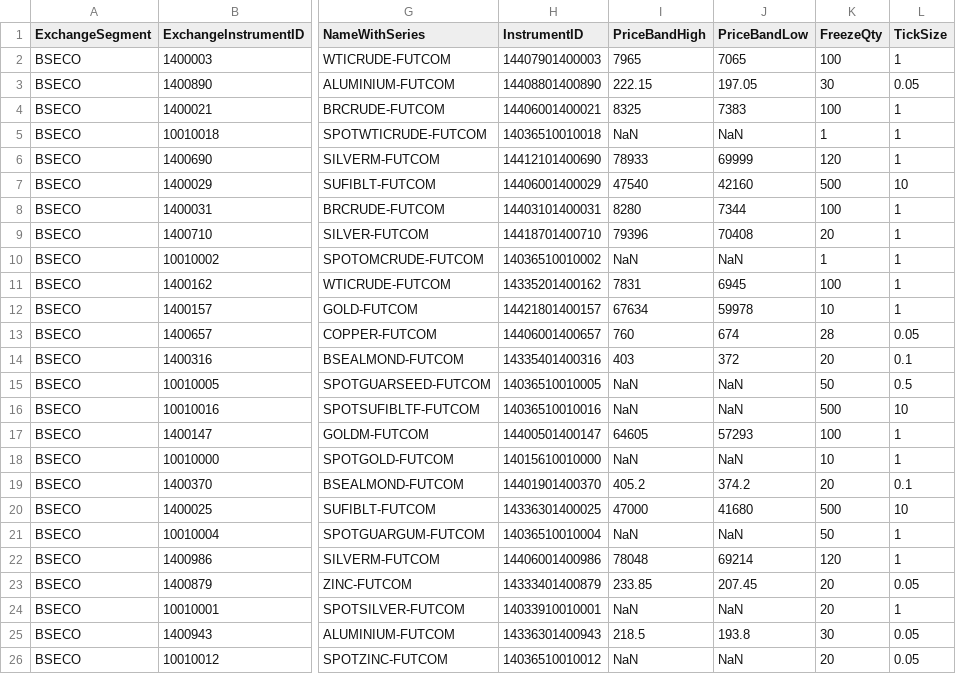
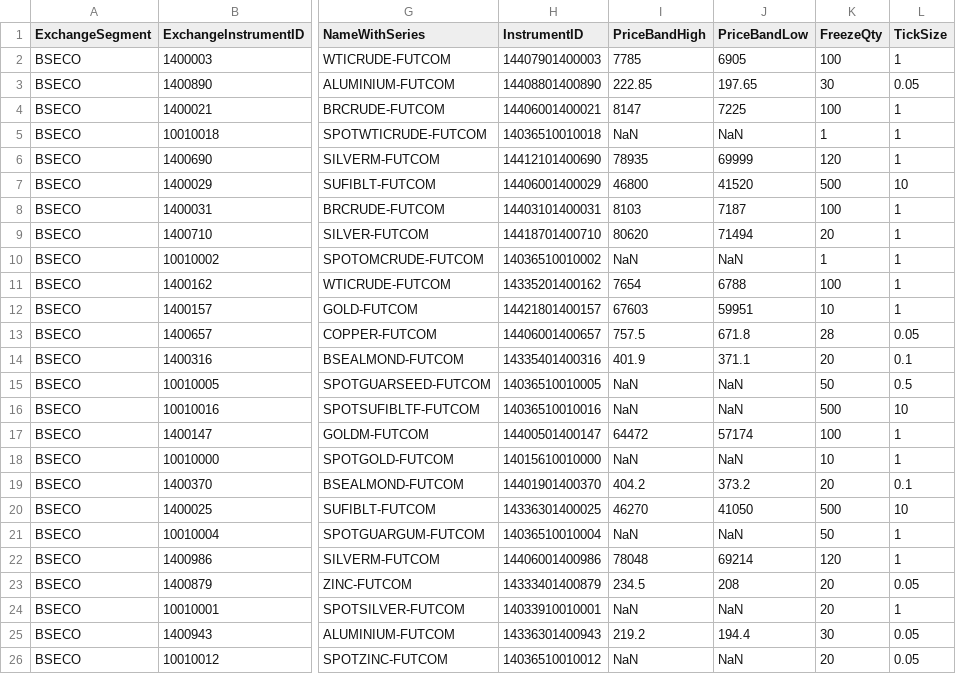
Before and after one commit to TechfaneTechnologies/XTS_MasterInstruments, a CSV file: csv/BSECO.csv, drawn as a sheet; only a part is shown, gaps mark what is left out; the diff covers the shown part only; the diff names each change by its address in the sheet, - before the commit and + after, or states it on an @@ line.

```diff
--- a/csv/BSECO.csv
+++ b/csv/BSECO.csv
-I2 (PriceBandHigh): 7965
+I2 (PriceBandHigh): 7785
-J2 (PriceBandLow): 7065
+J2 (PriceBandLow): 6905
-I3 (PriceBandHigh): 222.15
+I3 (PriceBandHigh): 222.85
-J3 (PriceBandLow): 197.05
+J3 (PriceBandLow): 197.65
-I4 (PriceBandHigh): 8325
+I4 (PriceBandHigh): 8147
-J4 (PriceBandLow): 7383
+J4 (PriceBandLow): 7225
-I6 (PriceBandHigh): 78933
+I6 (PriceBandHigh): 78935
-I7 (PriceBandHigh): 47540
+I7 (PriceBandHigh): 46800
-J7 (PriceBandLow): 42160
+J7 (PriceBandLow): 41520
-I8 (PriceBandHigh): 8280
+I8 (PriceBandHigh): 8103
-J8 (PriceBandLow): 7344
+J8 (PriceBandLow): 7187
-I9 (PriceBandHigh): 79396
+I9 (PriceBandHigh): 80620
-J9 (PriceBandLow): 70408
+J9 (PriceBandLow): 71494
-I11 (PriceBandHigh): 7831
+I11 (PriceBandHigh): 7654
-J11 (PriceBandLow): 6945
+J11 (PriceBandLow): 6788
-I12 (PriceBandHigh): 67634
+I12 (PriceBandHigh): 67603
-J12 (PriceBandLow): 59978
+J12 (PriceBandLow): 59951
-I13 (PriceBandHigh): 760
+I13 (PriceBandHigh): 757.5
-J13 (PriceBandLow): 674
+J13 (PriceBandLow): 671.8
-I14 (PriceBandHigh): 403
+I14 (PriceBandHigh): 401.9
-J14 (PriceBandLow): 372
+J14 (PriceBandLow): 371.1
-I17 (PriceBandHigh): 64605
+I17 (PriceBandHigh): 64472
-J17 (PriceBandLow): 57293
+J17 (PriceBandLow): 57174
-I19 (PriceBandHigh): 405.2
+I19 (PriceBandHigh): 404.2
-J19 (PriceBandLow): 374.2
+J19 (PriceBandLow): 373.2
-I20 (PriceBandHigh): 47000
+I20 (PriceBandHigh): 46270
-J20 (PriceBandLow): 41680
+J20 (PriceBandLow): 41050
-I23 (PriceBandHigh): 233.85
+I23 (PriceBandHigh): 234.5
-J23 (PriceBandLow): 207.45
+J23 (PriceBandLow): 208
-I25 (PriceBandHigh): 218.5
+I25 (PriceBandHigh): 219.2
-J25 (PriceBandLow): 193.8
+J25 (PriceBandLow): 194.4
```
Also changed, not shown: 63 edited cells elsewhere in this file, csv/MCXFO.csv, csv/NCDEX.csv, 5 other files.
